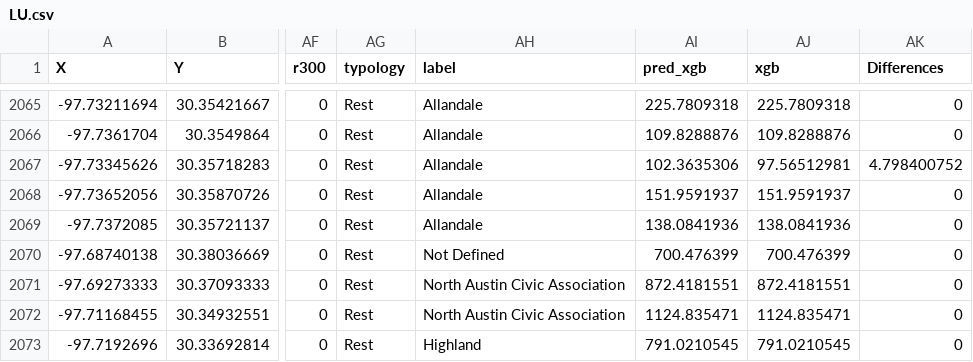
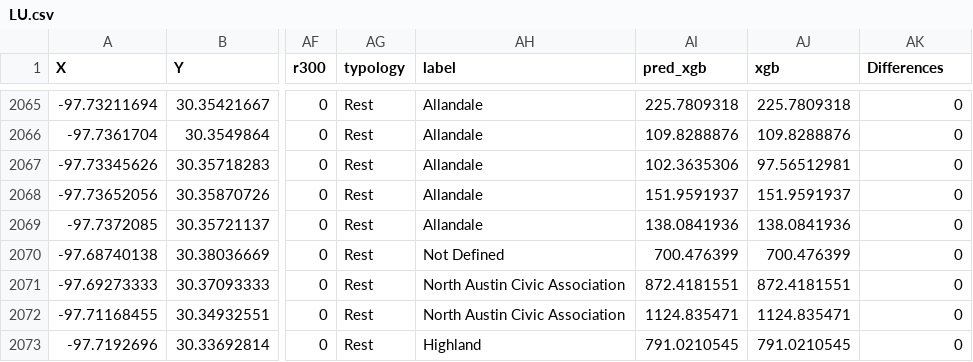
Before and after one commit to cathyxuhyx/MUSA801-Web-App, a CSV file: data/LU.csv, drawn as a sheet; only a part is shown, gaps mark what is left out; the diff names each change by its address in the sheet, - before the commit and + after, or states it on an @@ line.

```diff
--- a/data/LU.csv
+++ b/data/LU.csv
-AK2067 (Differences): 4.798400752
+AK2067 (Differences): 0
```
Also changed, not shown: data/BA.csv.
